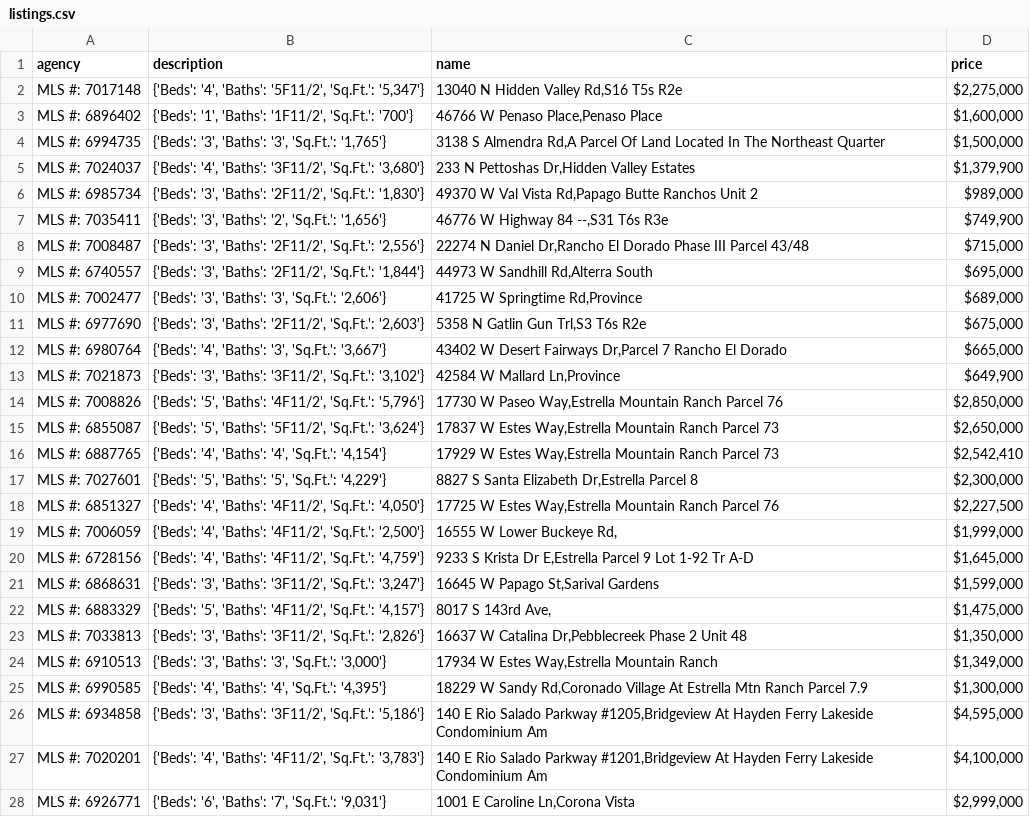
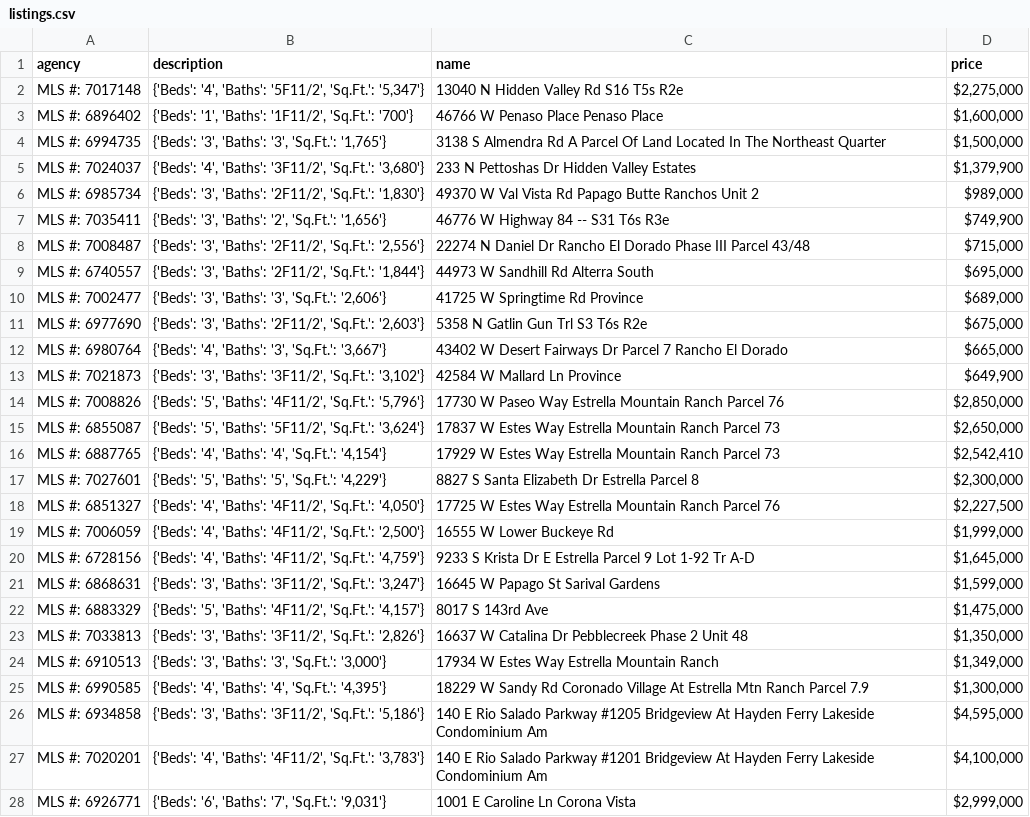
Before and after one commit to Paul-Starodub/scrapy_udemy, a CSV file: projects/listings.csv, drawn as a sheet; only a part is shown; the diff covers the shown part only; the diff names each change by its address in the sheet, - before the commit and + after, or states it on an @@ line.

```diff
--- a/projects/listings.csv
+++ b/projects/listings.csv
-C2 (name): 13040 N Hidden Valley Rd,S16 T5s R2e
+C2 (name): 13040 N Hidden Valley Rd S16 T5s R2e
-C3 (name): 46766 W Penaso Place,Penaso Place
+C3 (name): 46766 W Penaso Place Penaso Place
-C4 (name): …S Almendra Rd,A Parcel Of…
+C4 (name): …S Almendra Rd A Parcel Of…
-C5 (name): 233 N Pettoshas Dr,Hidden Valley Estates
+C5 (name): 233 N Pettoshas Dr Hidden Valley Estates
-C6 (name): …Val Vista Rd,Papago Butte Ranchos…
+C6 (name): …Val Vista Rd Papago Butte Ranchos…
-C7 (name): 46776 W Highway 84 --,S31 T6s R3e
+C7 (name): 46776 W Highway 84 -- S31 T6s R3e
-C8 (name): …N Daniel Dr,Rancho El Dorado…
+C8 (name): …N Daniel Dr Rancho El Dorado…
-C9 (name): 44973 W Sandhill Rd,Alterra South
+C9 (name): 44973 W Sandhill Rd Alterra South
-C10 (name): 41725 W Springtime Rd,Province
+C10 (name): 41725 W Springtime Rd Province
-C11 (name): 5358 N Gatlin Gun Trl,S3 T6s R2e
+C11 (name): 5358 N Gatlin Gun Trl S3 T6s R2e
-C12 (name): …Desert Fairways Dr,Parcel 7 Rancho…
+C12 (name): …Desert Fairways Dr Parcel 7 Rancho…
-C13 (name): 42584 W Mallard Ln,Province
+C13 (name): 42584 W Mallard Ln Province
-C14 (name): …W Paseo Way,Estrella Mountain Ranch…
+C14 (name): …W Paseo Way Estrella Mountain Ranch…
-C15 (name): …W Estes Way,Estrella Mountain Ranch…
+C15 (name): …W Estes Way Estrella Mountain Ranch…
-C16 (name): …W Estes Way,Estrella Mountain Ranch…
+C16 (name): …W Estes Way Estrella Mountain Ranch…
-C17 (name): 8827 S Santa Elizabeth Dr,Estrella Parcel 8
+C17 (name): 8827 S Santa Elizabeth Dr Estrella Parcel 8
-C18 (name): …W Estes Way,Estrella Mountain Ranch…
+C18 (name): …W Estes Way Estrella Mountain Ranch…
-C19 (name): 16555 W Lower Buckeye Rd,
+C19 (name): 16555 W Lower Buckeye Rd
-C20 (name): …Krista Dr E,Estrella Parcel 9…
+C20 (name): …Krista Dr E Estrella Parcel 9…
-C21 (name): 16645 W Papago St,Sarival Gardens
+C21 (name): 16645 W Papago St Sarival Gardens
-C22 (name): 8017 S 143rd Ave,
+C22 (name): 8017 S 143rd Ave
-C23 (name): …W Catalina Dr,Pebblecreek Phase 2…
+C23 (name): …W Catalina Dr Pebblecreek Phase 2…
-C24 (name): 17934 W Estes Way,Estrella Mountain Ranch
+C24 (name): 17934 W Estes Way Estrella Mountain Ranch
-C25 (name): …W Sandy Rd,Coronado Village At…
+C25 (name): …W Sandy Rd Coronado Village At…
-C26 (name): …Salado Parkway #1205,Bridgeview At Hayden…
+C26 (name): …Salado Parkway #1205 Bridgeview At Hayden…
-C27 (name): …Salado Parkway #1201,Bridgeview At Hayden…
+C27 (name): …Salado Parkway #1201 Bridgeview At Hayden…
-C28 (name): 1001 E Caroline Ln,Corona Vista
+C28 (name): 1001 E Caroline Ln Corona Vista
```
Also changed, not shown: 9 edited cells elsewhere in this file, 1 other file.
